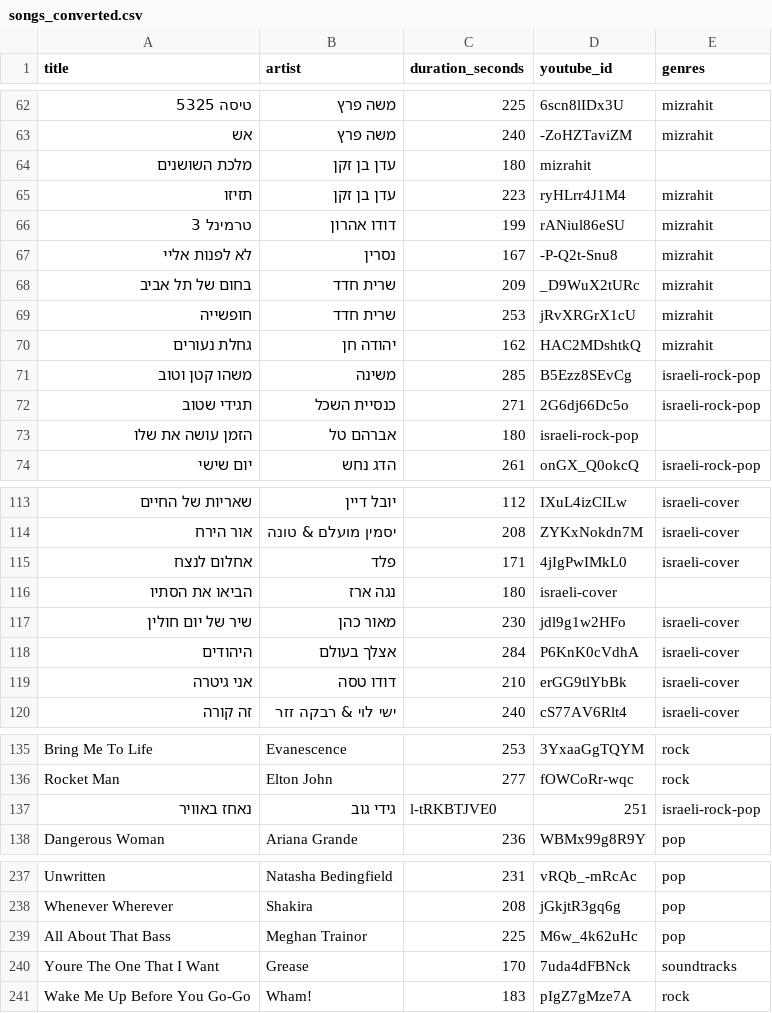
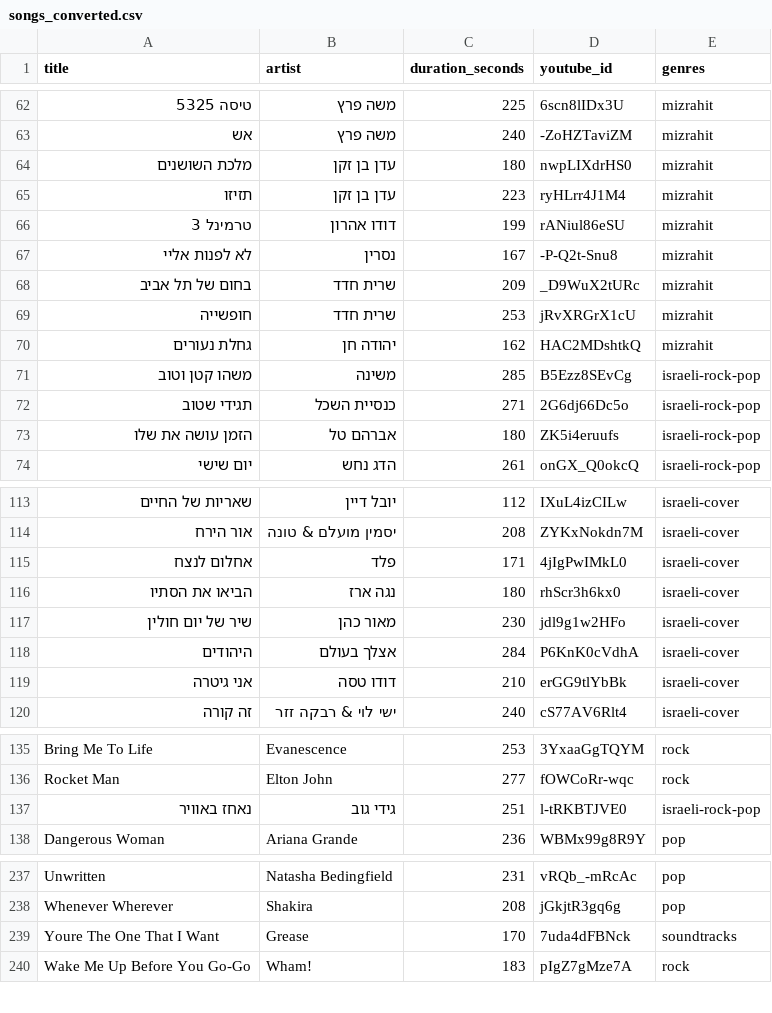
Before and after one commit to BenArtzi4/Sound-Clash, a CSV file: data/sample/songs_converted.csv, drawn as a sheet; only a part is shown, gaps mark what is left out; the diff names each change by its address in the sheet, - before the commit and + after, or states it on an @@ line.

Commit message:
update songs list

```diff
--- a/data/sample/songs_converted.csv
+++ b/data/sample/songs_converted.csv
-D64 (youtube_id): mizrahit
+D64 (youtube_id): nwpLIXdrHS0
-E64 (genres): (empty)
+E64 (genres): mizrahit
-D73 (youtube_id): israeli-rock-pop
+D73 (youtube_id): ZK5i4eruufs
-E73 (genres): (empty)
+E73 (genres): israeli-rock-pop
-D116 (youtube_id): israeli-cover
+D116 (youtube_id): rhScr3h6kx0
-E116 (genres): (empty)
+E116 (genres): israeli-cover
-C137 (duration_seconds): l-tRKBTJVE0
+C137 (duration_seconds): 251
-D137 (youtube_id): 251
+D137 (youtube_id): l-tRKBTJVE0
-row 239: All About That Bass | Meghan Trainor | 225 | M6w_4k62uHc | pop
```
